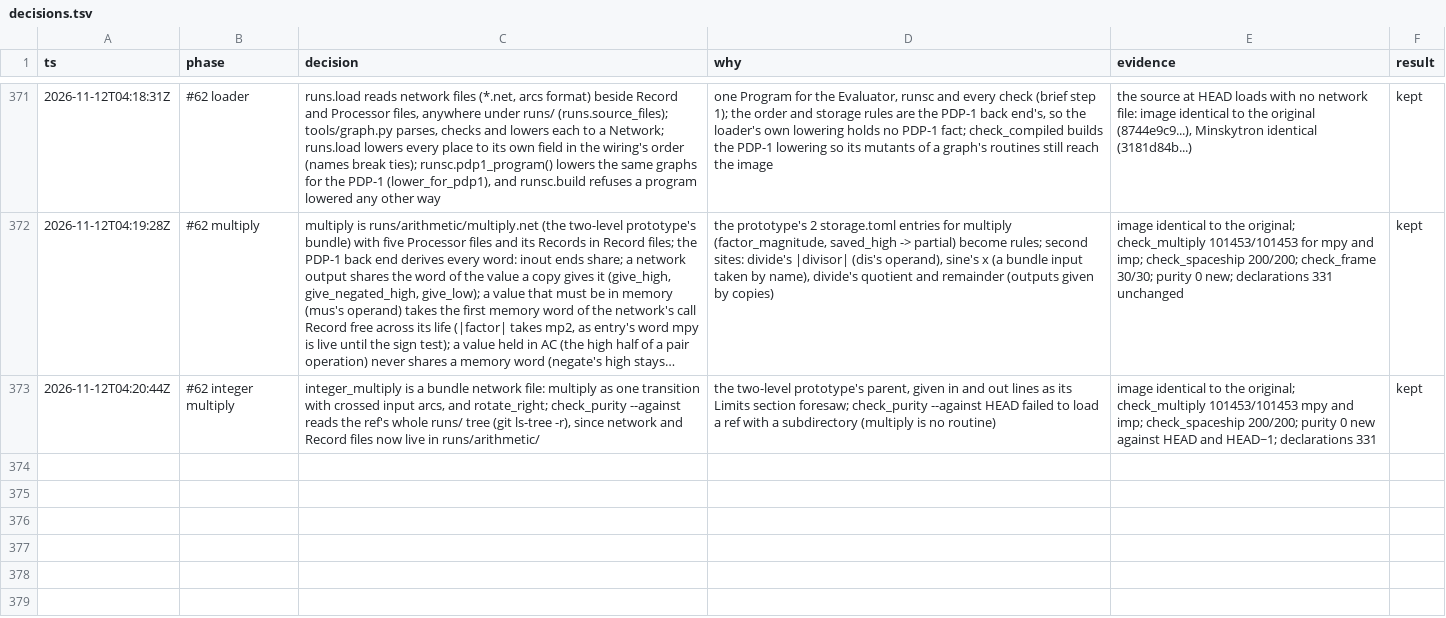
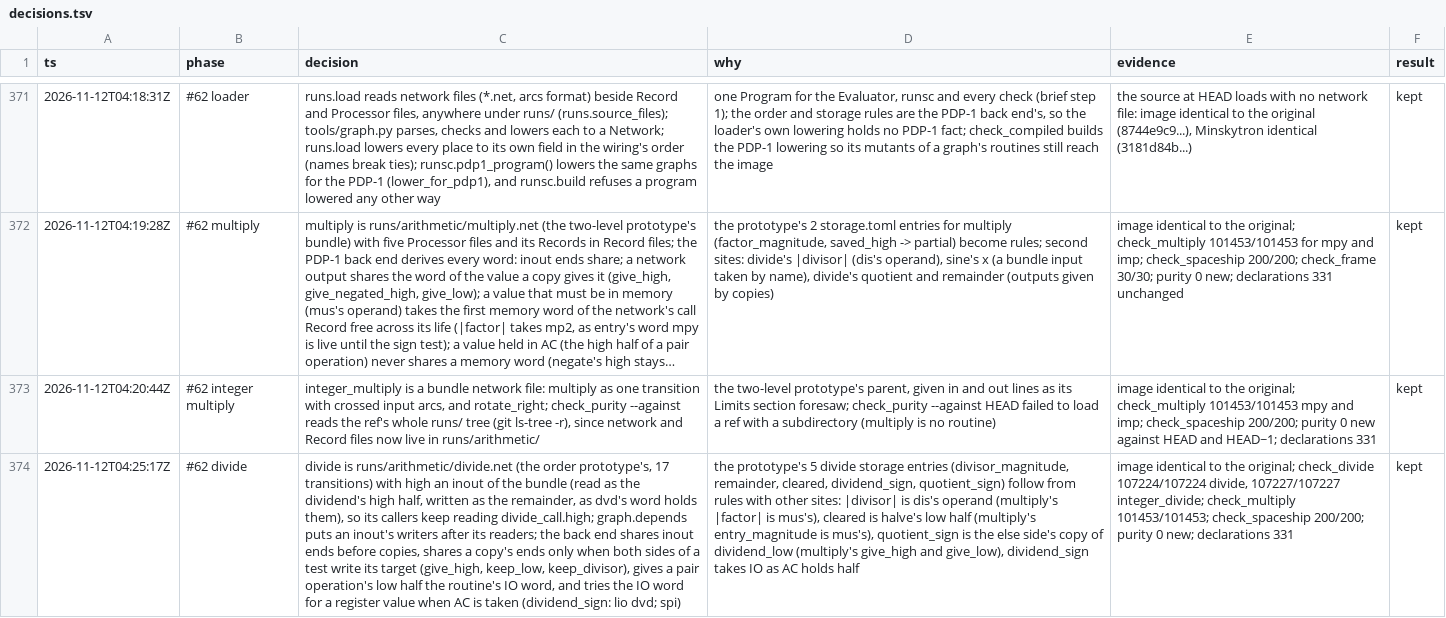
Before and after one commit to wScottSh/runs-spacewar, a TSV file: docs/decisions.tsv, drawn as a sheet; only a part is shown, gaps mark what is left out; long unchanged cells end in …; the diff names each change by its address in the sheet, - before the commit and + after, or states it on an @@ line.

```diff
--- a/docs/decisions.tsv
+++ b/docs/decisions.tsv
+row 374: 2026-11-12T04:25:17Z | #62 divide | divide is runs/arithmetic/divide.net (the order prototype's, 17 transitions) with high an inout of the bundle (read as the dividend's high half, written as the remainder, as dvd's word holds them), so its callers keep reading divide_call.high; graph.depends puts an inout's writers after its readers; the back end shares inout ends before copies, shares a copy's ends only when both sides of a test write its target (give_high, keep_low, keep_divisor), gives a pair operation's low half the routine's IO word, and tries the IO word for a register value when AC is taken (dividend_sign: lio dvd; spi) | the prototype's 5 divide storage entries (divisor_magnitude, remainder, cleared, dividend_sign, quotient_sign) follow from rules with other sites: |divisor| is dis's operand (multiply's |factor| is mus's), cleared is halve's low half (multiply's entry_magnitude is mus's), quotient_sign is the else side's copy of dividend_low (multiply's give_high and give_low), dividend_sign takes IO as AC holds half | image identical to the original; check_divide 107224/107224 divide, 107227/107227 integer_divide; check_multiply 101453/101453; check_spaceship 200/200; purity 0 new; declarations 331 | kept
```
Also changed, not shown: 17 other files.
